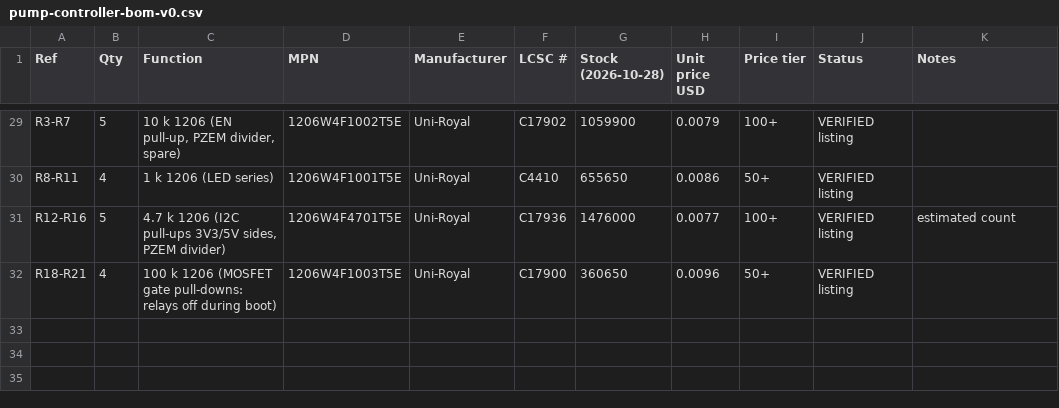
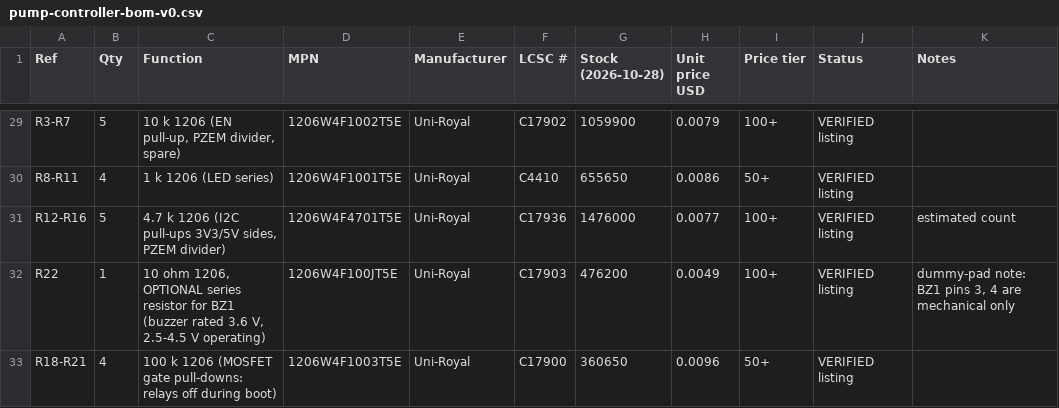
Before and after one commit to ElectroIoT/ESP32-S3-BorePilot, a CSV file: hardware/bom/pump-controller-bom-v0.csv, drawn as a sheet; only a part is shown, gaps mark what is left out; the diff names each change by its address in the sheet, - before the commit and + after, or states it on an @@ line.

Commit message:
Add R22 10 ohm buzzer series resistor: BOM, pages, wiring circuit view, PCB placement

```diff
--- a/hardware/bom/pump-controller-bom-v0.csv
+++ b/hardware/bom/pump-controller-bom-v0.csv
+row 32: R22 | 1 | 10 ohm 1206, OPTIONAL series resistor for BZ1 (buzzer rated 3.6 V, 2.5-4.5 V operating) | 1206W4F100JT5E | Uni-Royal | C17903 | 476200 | 0.0049 | 100+ | VERIFIED listing | dummy-pad note: BZ1 pins 3, 4 are mechanical only
```
Also changed, not shown: 15 other files.
